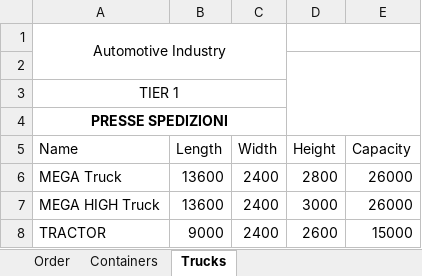
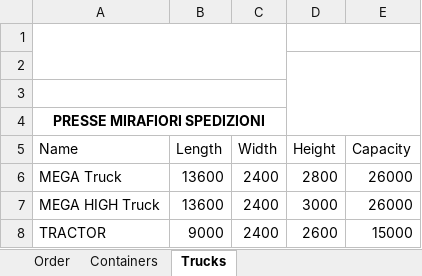
Before and after one commit to GustavoVieira13/truck_loading, an Excel workbook: truck_loading.xlsx, sheet Trucks, drawn as a sheet; values as stored, in another font and other column widths than the file's, no borders; charts and pictures not drawn; removed rows and columns are numbered as before the commit, all else as after; the diff names each change by its address in the sheet, - before the commit and + after, or states it on an @@ line.

```diff
--- a/truck_loading.xlsx (sheet Trucks)
+++ b/truck_loading.xlsx (sheet Trucks)
-row 1: Automotive Industry
+A1:C2 merged
-D2:E4 merged
+D1:E1 merged
-A2 (Name): TIER 1
+A2 (Name): (empty)
-A3:C3 merged
+D2:E4 merged
+row 3: (empty)
-A4 (Name): PRESSE SPEDIZIONI
+A4 (Name): PRESSE MIRAFIORI SPEDIZIONI
```
Also changed, not shown: sheet Containers, sheet Order, charts or pictures.
